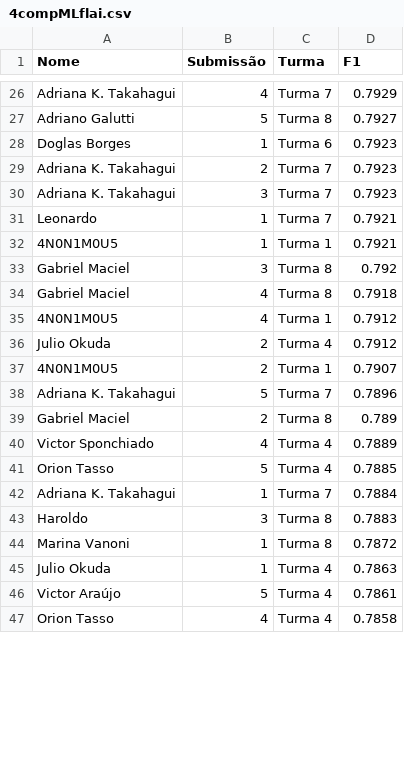
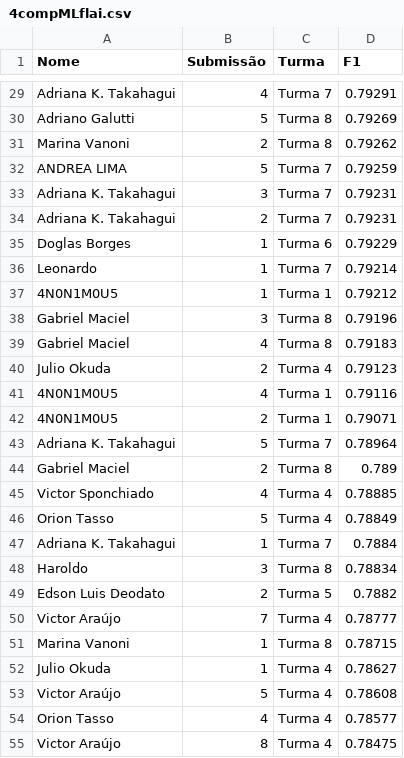
Before and after one commit to gitflai/ranking, a CSV file: 4compMLflai.csv, drawn as a sheet; only a part is shown, gaps mark what is left out; removed rows and columns are numbered as before the commit, all else as after; the diff covers the shown part only; the diff names each change by its address in the sheet, - before the commit and + after, or states it on an @@ line.

```diff
--- a/4compMLflai.csv
+++ b/4compMLflai.csv
-D29 (F1): 0.7929
+D29 (F1): 0.79291
-D30 (F1): 0.7927
+D30 (F1): 0.79269
-row 28: Doglas Borges | 1 | Turma 6 | 0.7923
-row 29: Adriana K. Takahagui | 2 | Turma 7 | 0.7923
+row 31: Marina Vanoni | 2 | Turma 8 | 0.79262
+row 32: ANDREA LIMA | 5 | Turma 7 | 0.79259
-D33 (F1): 0.7923
+D33 (F1): 0.79231
+row 34: Adriana K. Takahagui | 2 | Turma 7 | 0.79231
+row 35: Doglas Borges | 1 | Turma 6 | 0.79229
-D36 (F1): 0.7921
+D36 (F1): 0.79214
-D37 (F1): 0.7921
+D37 (F1): 0.79212
-D38 (F1): 0.792
+D38 (F1): 0.79196
-D39 (F1): 0.7918
+D39 (F1): 0.79183
-row 35: 4N0N1M0U5 | 4 | Turma 1 | 0.7912
-D40 (F1): 0.7912
+D40 (F1): 0.79123
+row 41: 4N0N1M0U5 | 4 | Turma 1 | 0.79116
-D42 (F1): 0.7907
+D42 (F1): 0.79071
-D43 (F1): 0.7896
+D43 (F1): 0.78964
-D45 (F1): 0.7889
+D45 (F1): 0.78885
-D46 (F1): 0.7885
+D46 (F1): 0.78849
-D48 (F1): 0.7883
+D48 (F1): 0.78834
+row 49: Edson Luis Deodato | 2 | Turma 5 | 0.7882
+row 50: Victor Araújo | 7 | Turma 4 | 0.78777
-D51 (F1): 0.7872
+D51 (F1): 0.78715
-D52 (F1): 0.7863
+D52 (F1): 0.78627
-D53 (F1): 0.7861
+D53 (F1): 0.78608
-D54 (F1): 0.7858
+D54 (F1): 0.78577
+row 55: Victor Araújo | 8 | Turma 4 | 0.78475
```
Also changed, not shown: 7 added rows, 3 removed rows and 43 edited cells elsewhere in this file, 4compMLflairank.csv.
